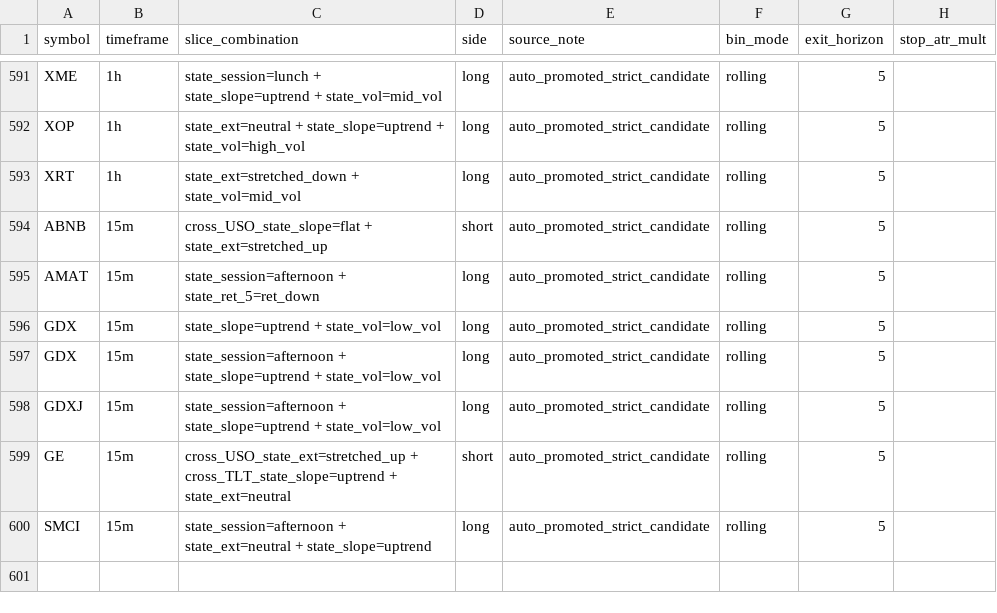
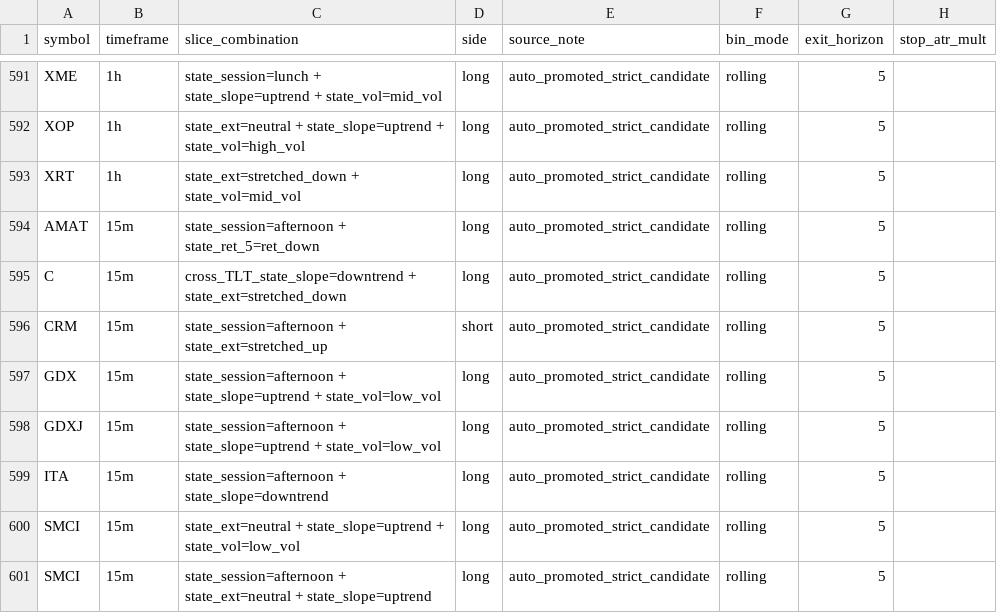
Before and after one commit to 6ixtyn9-sudo/Price, a CSV file: localdata/monitored_slices.csv, drawn as a sheet; only a part is shown, gaps mark what is left out.

```diff
--- a/localdata/monitored_slices.csv
+++ b/localdata/monitored_slices.csv
@@ -593,8 +593,9 @@ XOP,1h,state_ext=neutral + state_slope=uptrend + state_vol=high_vol,long,auto_pr
 XRT,1h,state_ext=stretched_down + state_vol=mid_vol,long,auto_promoted_strict_candidate,rolling,5,
-ABNB,15m,cross_USO_state_slope=flat + state_ext=stretched_up,short,auto_promoted_strict_candidate,rolling,5,
 AMAT,15m,state_session=afternoon + state_ret_5=ret_down,long,auto_promoted_strict_candidate,rolling,5,
-GDX,15m,state_slope=uptrend + state_vol=low_vol,long,auto_promoted_strict_candidate,rolling,5,
+C,15m,cross_TLT_state_slope=downtrend + state_ext=stretched_down,long,auto_promoted_strict_candidate,rolling,5,
+CRM,15m,state_session=afternoon + state_ext=stretched_up,short,auto_promoted_strict_candidate,rolling,5,
 GDX,15m,state_session=afternoon + state_slope=uptrend + state_vol=low_vol,long,auto_promoted_strict_candidate,rolling,5,
 GDXJ,15m,state_session=afternoon + state_slope=uptrend + state_vol=low_vol,long,auto_promoted_strict_candidate,rolling,5,
-GE,15m,cross_USO_state_ext=stretched_up + cross_TLT_state_slope=uptrend + state_ext=neutral,short,auto_promoted_strict_candidate,rolling,5,
+ITA,15m,state_session=afternoon + state_slope=downtrend,long,auto_promoted_strict_candidate,rolling,5,
+SMCI,15m,state_ext=neutral + state_slope=uptrend + state_vol=low_vol,long,auto_promoted_strict_candidate,rolling,5,
 SMCI,15m,state_session=afternoon + state_ext=neutral + state_slope=uptrend,long,auto_promoted_strict_candidate,rolling,5,
```
Also changed, not shown: localdata/monitored_edge_metrics.csv, 4 other files.
